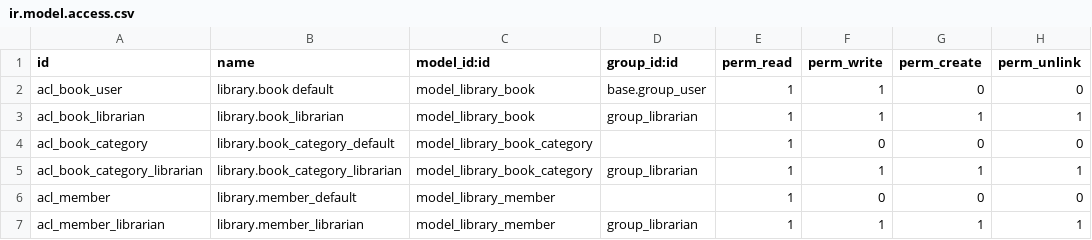
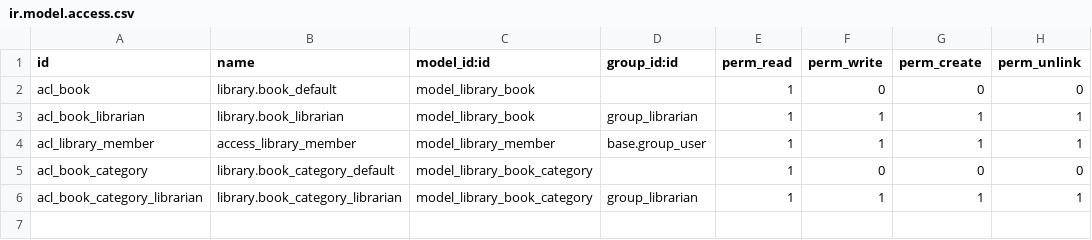
Before and after one commit to alvinkg/my_library, a CSV file: security/ir.model.access.csv, drawn as a sheet.

Commit message:
5.11 Extending write() and create() bug Fixes #68

```diff
--- a/security/ir.model.access.csv
+++ b/security/ir.model.access.csv
@@ -1,7 +1,6 @@
 id,name,model_id:id,group_id:id,perm_read,perm_write,perm_create,perm_unlink
-acl_book_user,library.book default,model_library_book,base.group_user,1,1,0,0
+acl_book,library.book_default,model_library_book,,1,0,0,0
 acl_book_librarian,library.book_librarian,model_library_book,group_librarian,1,1,1,1
+acl_library_member,access_library_member,model_library_member,base.group_user,1,1,1,1
 acl_book_category,library.book_category_default,model_library_book_category,,1,0,0,0
 acl_book_category_librarian,library.book_category_librarian,model_library_book_category,group_librarian,1,1,1,1
-acl_member,library.member_default,model_library_member,,1,0,0,0
-acl_member_librarian,library.member_librarian,model_library_member,group_librarian,1,1,1,1
```
Also changed, not shown: 2 other files.
